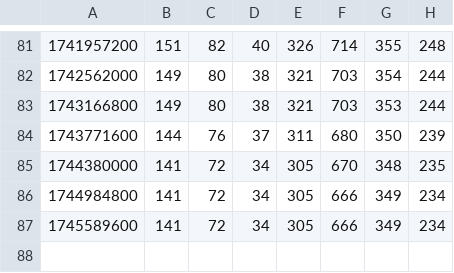
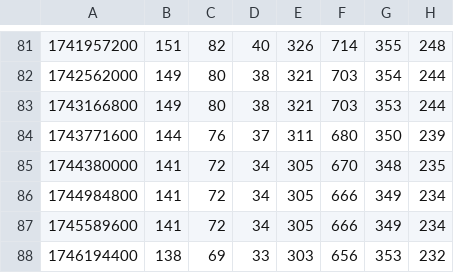
Before and after one commit to rowanparker/sidekicker-refactor-stats-data, a CSV file: cf.csv, drawn as a sheet; only a part is shown, gaps mark what is left out; the diff names each change by its address in the sheet, - before the commit and + after, or states it on an @@ line.

```diff
--- a/cf.csv
+++ b/cf.csv
+row 88: 1746194400 | 138 | 69 | 33 | 303 | 656 | 353 | 232
```
Also changed, not shown: k.csv.
